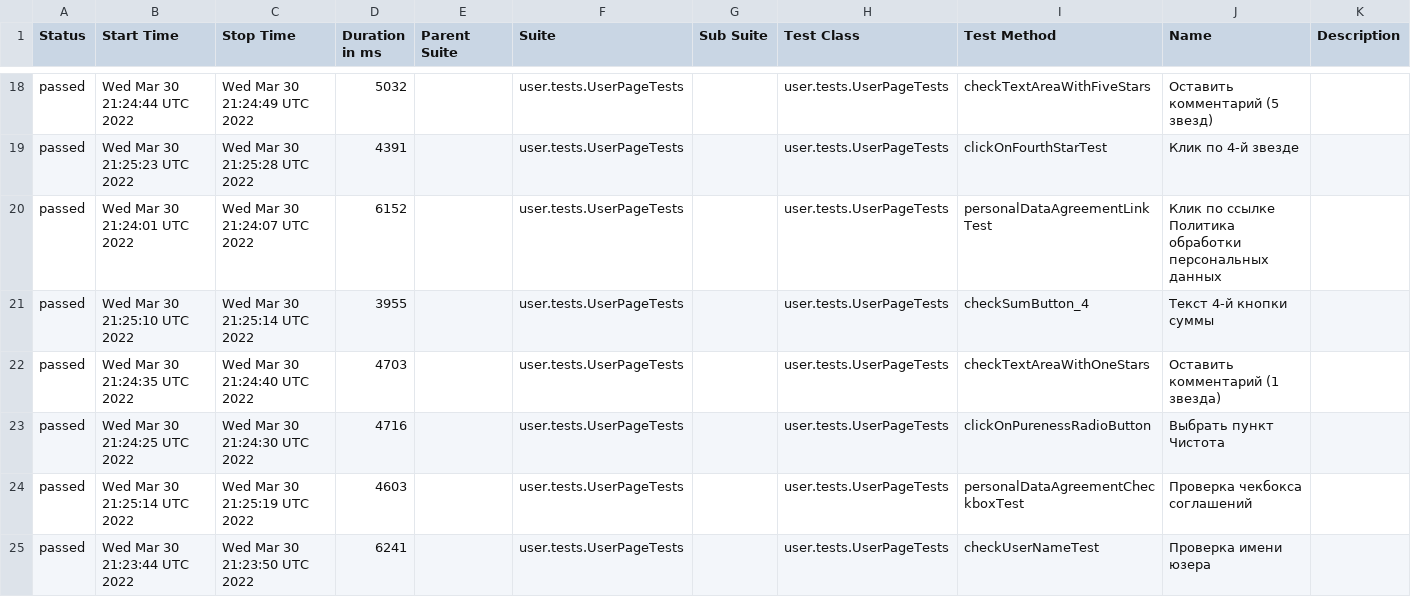
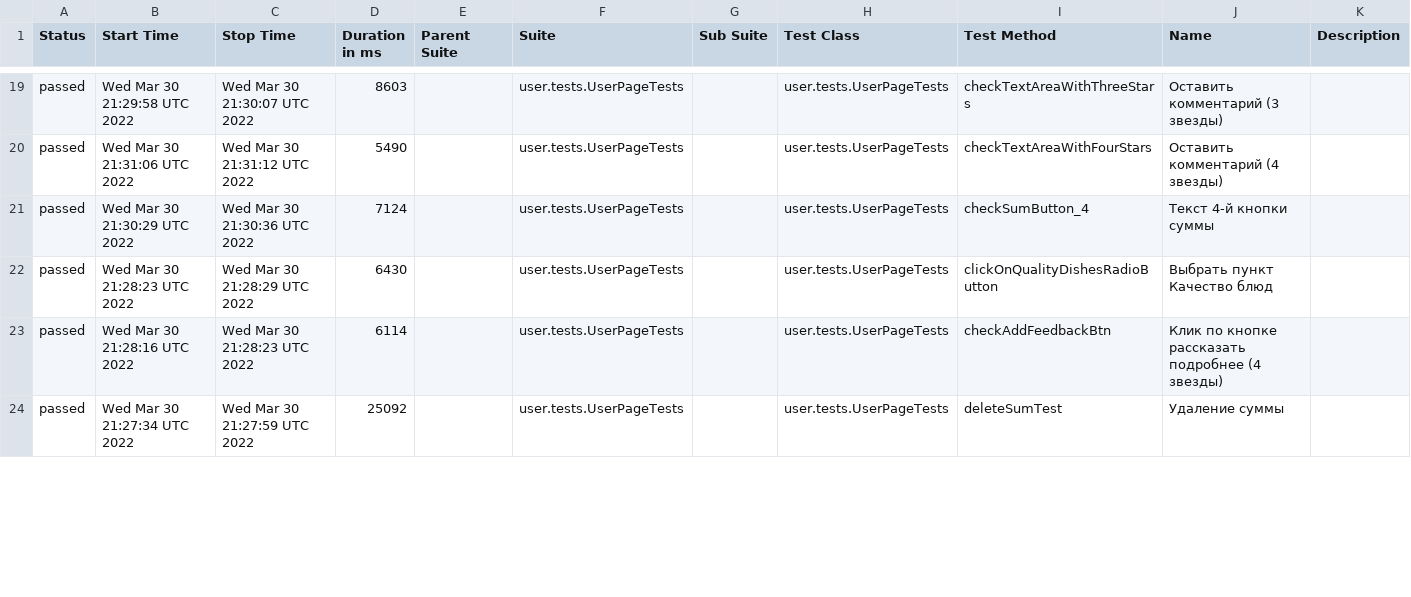
Before and after one commit to AntonovArtur/Web-UI, a CSV file: docs/allure-maven-plugin/data/suites.csv, drawn as a sheet; only a part is shown, gaps mark what is left out; the diff covers the shown part only.

Commit message:
Deploying to test from master e3d536f5b275115ca7f7b2a5a66efb637fb845ad

```diff
--- a/docs/allure-maven-plugin/data/suites.csv
+++ b/docs/allure-maven-plugin/data/suites.csv
@@ -18,8 +19,6 @@
-"passed","Wed Mar 30 21:24:44 UTC 2022","Wed Mar 30 21:24:49 UTC 2022","5032","","user.tests.UserPageTests","","user.tests.UserPageTests","checkTextAreaWithFiveStars","Оставить комментарий (5 звезд)",""
-"passed","Wed Mar 30 21:25:23 UTC 2022","Wed Mar 30 21:25:28 UTC 2022","4391","","user.tests.UserPageTests","","user.tests.UserPageTests","clickOnFourthStarTest","Клик по 4-й звезде",""
-"passed","Wed Mar 30 21:24:01 UTC 2022","Wed Mar 30 21:24:07 UTC 2022","6152","","user.tests.UserPageTests","","user.tests.UserPageTests","personalDataAgreementLinkTest","Клик по ссылке Политика обработки персональных данных",""
-"passed","Wed Mar 30 21:25:10 UTC 2022","Wed Mar 30 21:25:14 UTC 2022","3955","","user.tests.UserPageTests","","user.tests.UserPageTests","checkSumButton_4","Текст 4-й кнопки суммы",""
-"passed","Wed Mar 30 21:24:35 UTC 2022","Wed Mar 30 21:24:40 UTC 2022","4703","","user.tests.UserPageTests","","user.tests.UserPageTests","checkTextAreaWithOneStars","Оставить комментарий (1 звездa)",""
-"passed","Wed Mar 30 21:24:25 UTC 2022","Wed Mar 30 21:24:30 UTC 2022","4716","","user.tests.UserPageTests","","user.tests.UserPageTests","clickOnPurenessRadioButton","Выбрать пункт Чистота",""
-"passed","Wed Mar 30 21:25:14 UTC 2022","Wed Mar 30 21:25:19 UTC 2022","4603","","user.tests.UserPageTests","","user.tests.UserPageTests","personalDataAgreementCheckboxTest","Проверка чекбокса соглашений",""
-"passed","Wed Mar 30 21:23:44 UTC 2022","Wed Mar 30 21:23:50 UTC 2022","6241","","user.tests.UserPageTests","","user.tests.UserPageTests","checkUserNameTest","Проверка имени юзера",""
+"passed","Wed Mar 30 21:29:58 UTC 2022","Wed Mar 30 21:30:07 UTC 2022","8603","","user.tests.UserPageTests","","user.tests.UserPageTests","checkTextAreaWithThreeStars","Оставить комментарий (3 звезды)",""
+"passed","Wed Mar 30 21:31:06 UTC 2022","Wed Mar 30 21:31:12 UTC 2022","5490","","user.tests.UserPageTests","","user.tests.UserPageTests","checkTextAreaWithFourStars","Оставить комментарий (4 звезды)",""
+"passed","Wed Mar 30 21:30:29 UTC 2022","Wed Mar 30 21:30:36 UTC 2022","7124","","user.tests.UserPageTests","","user.tests.UserPageTests","checkSumButton_4","Текст 4-й кнопки суммы",""
+"passed","Wed Mar 30 21:28:23 UTC 2022","Wed Mar 30 21:28:29 UTC 2022","6430","","user.tests.UserPageTests","","user.tests.UserPageTests","clickOnQualityDishesRadioButton","Выбрать пункт Качество блюд",""
+"passed","Wed Mar 30 21:28:16 UTC 2022","Wed Mar 30 21:28:23 UTC 2022","6114","","user.tests.UserPageTests","","user.tests.UserPageTests","checkAddFeedbackBtn","Клик по кнопке рассказать подробнее (4 звезды)",""
+"passed","Wed Mar 30 21:27:34 UTC 2022","Wed Mar 30 21:27:59 UTC 2022","25092","","user.tests.UserPageTests","","user.tests.UserPageTests","deleteSumTest","Удаление суммы",""
```
Also changed, not shown: 5 added rows, 3 removed rows and 72 edited cells elsewhere in this file, 53 other files.
